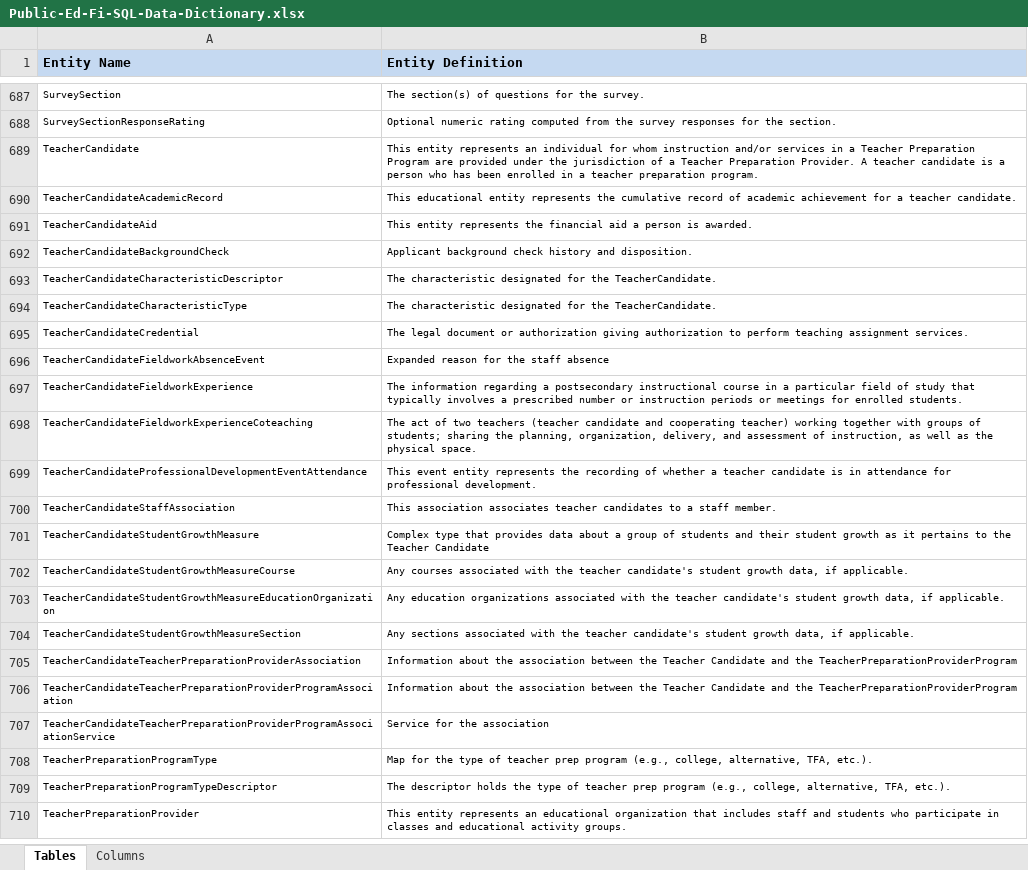
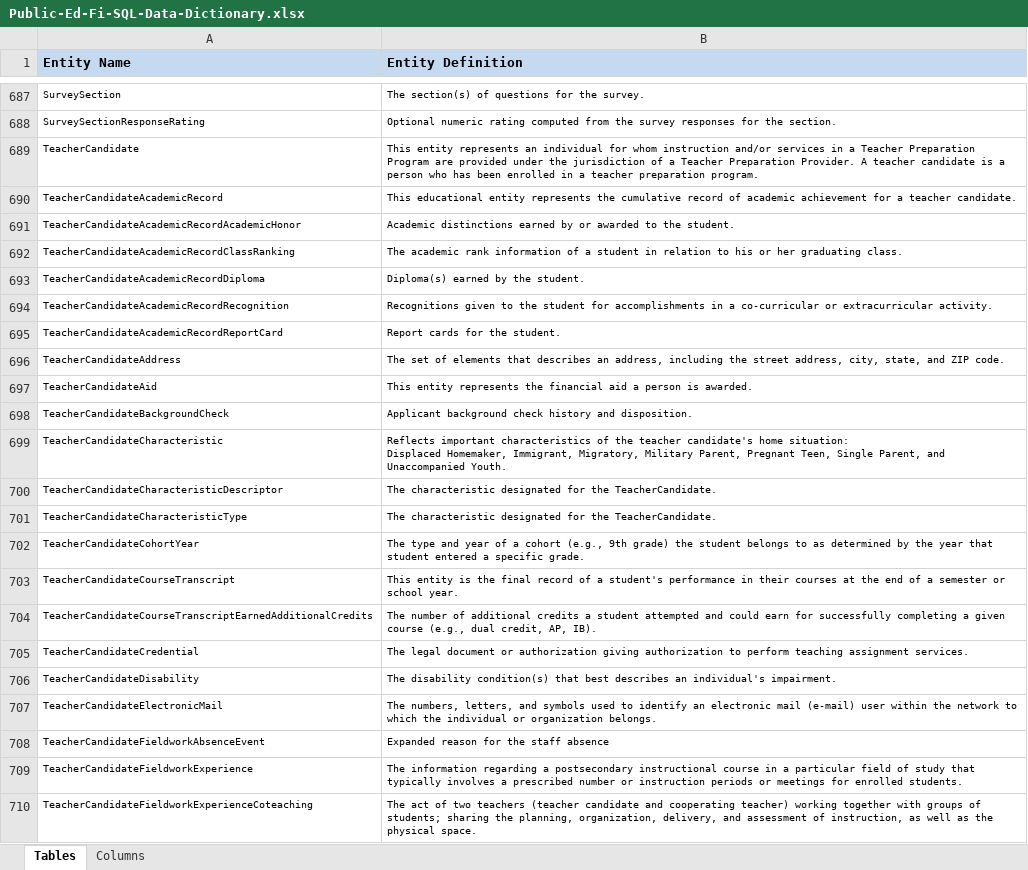
Before and after one commit to KleinISD-EdFi/MetaEd-TPDP-Files, an Excel workbook: MetaEdOutput/DataDictionary/Public-Ed-Fi-SQL-Data-Dictionary.xlsx, sheet Tables, drawn as a sheet; only a part is shown, gaps mark what is left out; the shorter side is filled out with more unchanged rows; values as stored, in another font and other column widths than the file's, no borders; ↵ is a line break in a cell; the diff covers the shown part only; the diff names each change by its address in the sheet, - before the commit and + after, or states it on an @@ line.

Commit message:
First attempt at removing "based on" from TeacherCandidate and TeacherCandidateAcademicRecord

```diff
--- a/MetaEdOutput/DataDictionary/Public-Ed-Fi-SQL-Data-Dictionary.xlsx (sheet Tables)
+++ b/MetaEdOutput/DataDictionary/Public-Ed-Fi-SQL-Data-Dictionary.xlsx (sheet Tables)
+row 691: TeacherCandidateAcademicRecordAcademicHonor | Academic distinctions earned by or awarded to the student.
+row 692: TeacherCandidateAcademicRecordClassRanking | The academic rank information of a student in relation to his or her graduating class.
+row 693: TeacherCandidateAcademicRecordDiploma | Diploma(s) earned by the student.
+row 694: TeacherCandidateAcademicRecordRecognition | Recognitions given to the student for accomplishments in a co-curricular or extracurricular activity.
+row 695: TeacherCandidateAcademicRecordReportCard | Report cards for the student.
+row 696: TeacherCandidateAddress | The set of elements that describes an address, including the street address, city, state, and ZIP code.
+row 699: TeacherCandidateCharacteristic | Reflects important characteristics of the teacher candidate's home situation: ↵ Displaced Homemaker, Immigrant, Migratory, Military Parent, Pregnant Teen, Single Parent, and Unaccompanied Youth.
+row 702: TeacherCandidateCohortYear | The type and year of a cohort (e.g., 9th grade) the student belongs to as determined by the year that student entered a specific grade.
+row 703: TeacherCandidateCourseTranscript | This entity is the final record of a student's performance in their courses at the end of a semester or school year.
+row 704: TeacherCandidateCourseTranscriptEarnedAdditionalCredits | The number of additional credits a student attempted and could earn for successfully completing a given course (e.g., dual credit, AP, IB).
+row 706: TeacherCandidateDisability | The disability condition(s) that best describes an individual's impairment.
+row 707: TeacherCandidateElectronicMail | The numbers, letters, and symbols used to identify an electronic mail (e-mail) user within the network to which the individual or organization belongs.
```
Also changed, not shown: 13 added rows elsewhere in this sheet, sheet Columns, MetaEdOutput/DataDictionary/Public-Ed-Fi-XML-Data-Dictionary.xlsx, MetaEdOutput/Ed-Fi-Handbook/Ed-Fi-Handbook.xlsx, 17 other files.
